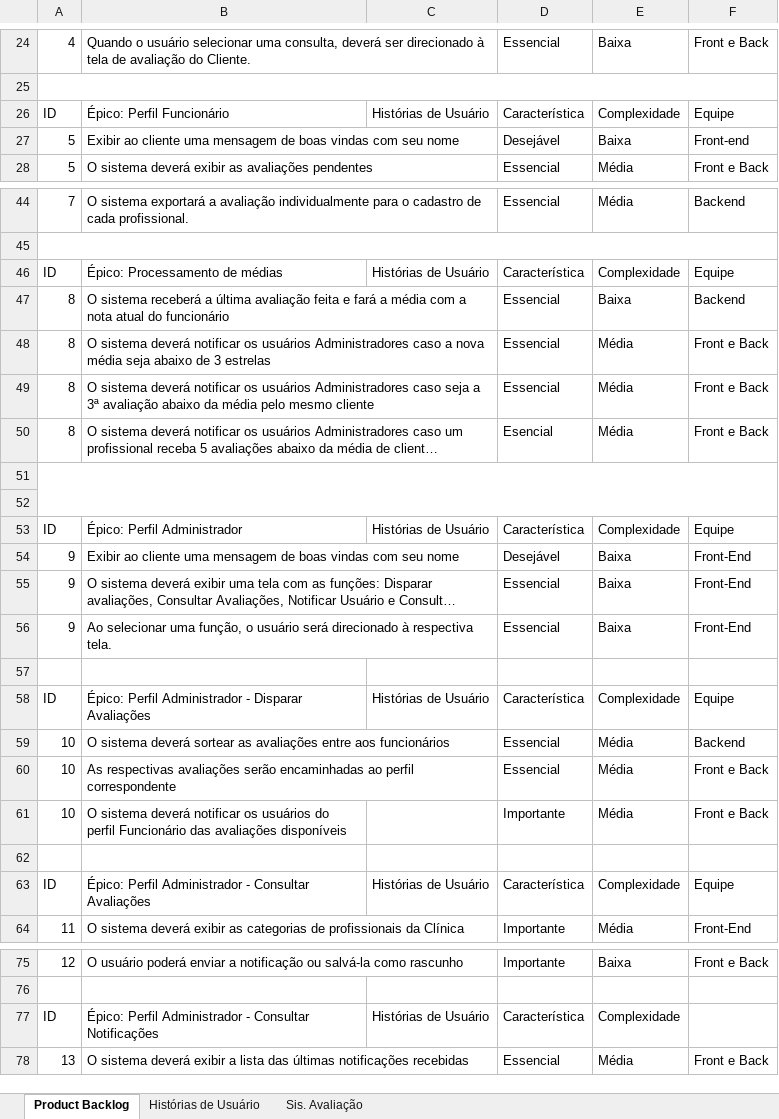
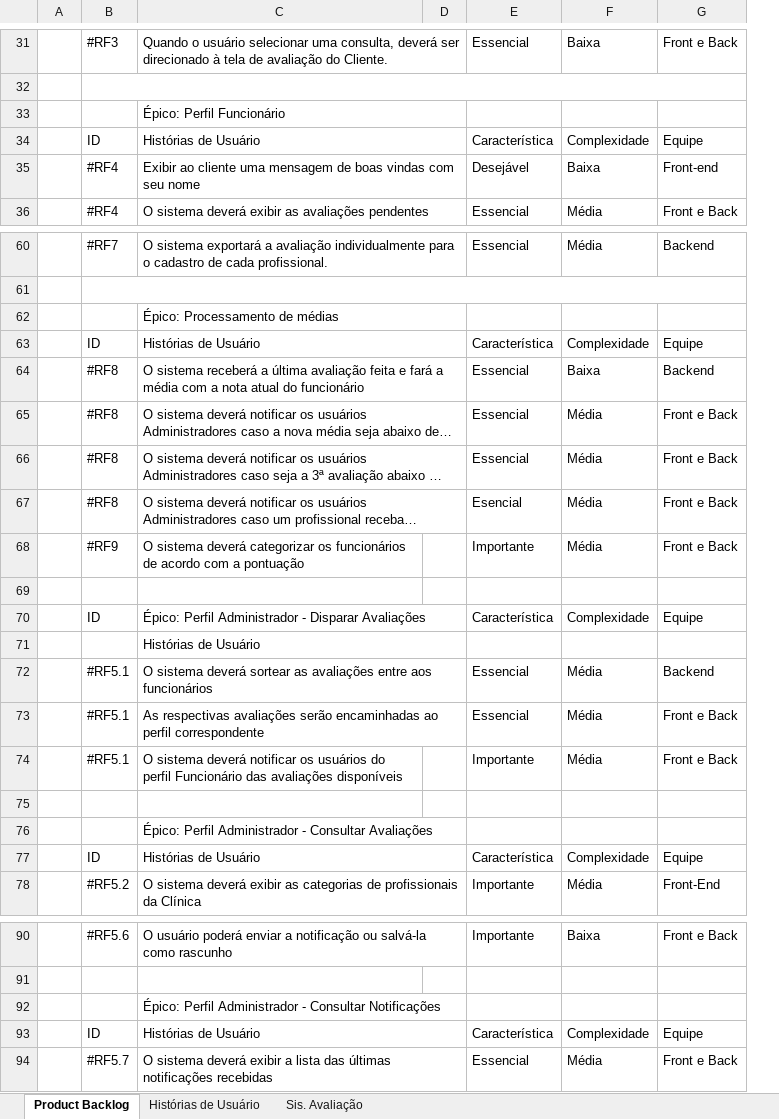
Before and after one commit to Lacetm/Workshop-PO-FdS-, an Excel workbook: FINAL - Análise de Requisitos e Product Backlog FdS.xlsx, sheet Product Backlog, drawn as a sheet; only a part is shown, gaps mark what is left out; long unchanged cells end in …; values as stored, in another font and other column widths than the file's, no cell formats; charts and pictures not drawn; removed rows and columns are numbered as before the commit, all else as after; the diff covers the shown part only; the diff names each change by its address in the sheet, - before the commit and + after, or states it on an @@ line.

Commit message:
Add files via upload

```diff
--- a/FINAL - Análise de Requisitos e Product Backlog FdS.xlsx (sheet Product Backlog)
+++ b/FINAL - Análise de Requisitos e Product Backlog FdS.xlsx (sheet Product Backlog)
-column A, rows 24-28: 4 |  | ID | 5 | 5; rows 44-50: 7 |  | ID | 8 | 8 | 8 | 8; rows 58-64: ID | 10 | 10 | 10 |  | ID | 11; rows 75-78: 12 |  | ID | 13
+column A, empty
+column B, row 31: #RF3; rows 34-36: ID | #RF4 | #RF4; row 60: #RF7; rows 63-70: ID | #RF8 | #RF8 | #RF8 | #RF8 | #RF9 |  | ID; rows 72-74: all #RF5.1; rows 77-78: ID | #RF5.2; row 90: #RF5.6; rows 93-94: ID | #RF5.7
-column C, row 26: Histórias de Usuário; row 46: Histórias de Usuário; rows 58-63: Histórias de Usuário |  |  |  |  | Histórias de Usuário; row 77: Histórias de Usuário
+column D, empty
+row 33:  |  | Épico: Perfil Funcionário
-C34: Épico: Perfil Funcionário
+C34: Histórias de Usuário
+C34:D34 merged
+row 62:  |  | Épico: Processamento de médias
-C63: Épico: Processamento de médias
+C63: Histórias de Usuário
+C63:D63 merged
-row 68: (empty)
+row 68:  | #RF9 | O sistema deverá categorizar os funcionários de acordo com a pontuação |  | Importante | Média | Front e Back
-row 52: (empty)
-row 53: ID | Épico: Perfil Administrador | Histórias de Usuário | Característica | Complexidade | Equipe
@@ row 54 moved to row 42: #RF5 @@
@@ row 55 moved to row 43: #RF5 @@
@@ row 56 moved to row 44: #RF5 @@
+C70:D70 merged
+row 71:  |  | Histórias de Usuário
+row 76:  |  | Épico: Perfil Administrador - Consultar Avaliações
-C77: Épico: Perfil Administrador - Consultar Avaliações
+C77: Histórias de Usuário
+C77:D77 merged
+row 92:  |  | Épico: Perfil Administrador - Consultar Notificações
-C93: Épico: Perfil Administrador - Consultar Notificações
+C93: Histórias de Usuário
+C93:D93 merged
-G93: (empty)
+G93: Equipe
```
Also changed, not shown: 13 added rows, 8 edited cells and merged cells elsewhere in this sheet, cell formats.
